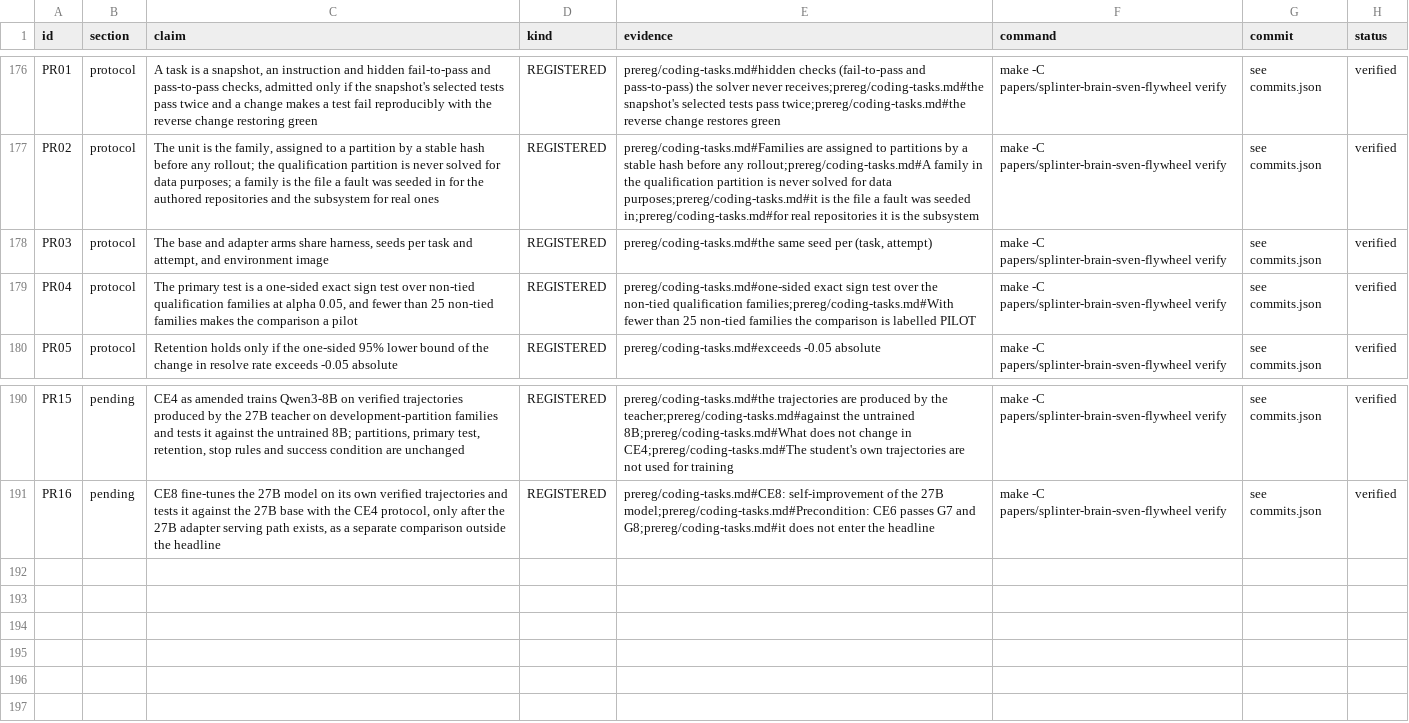
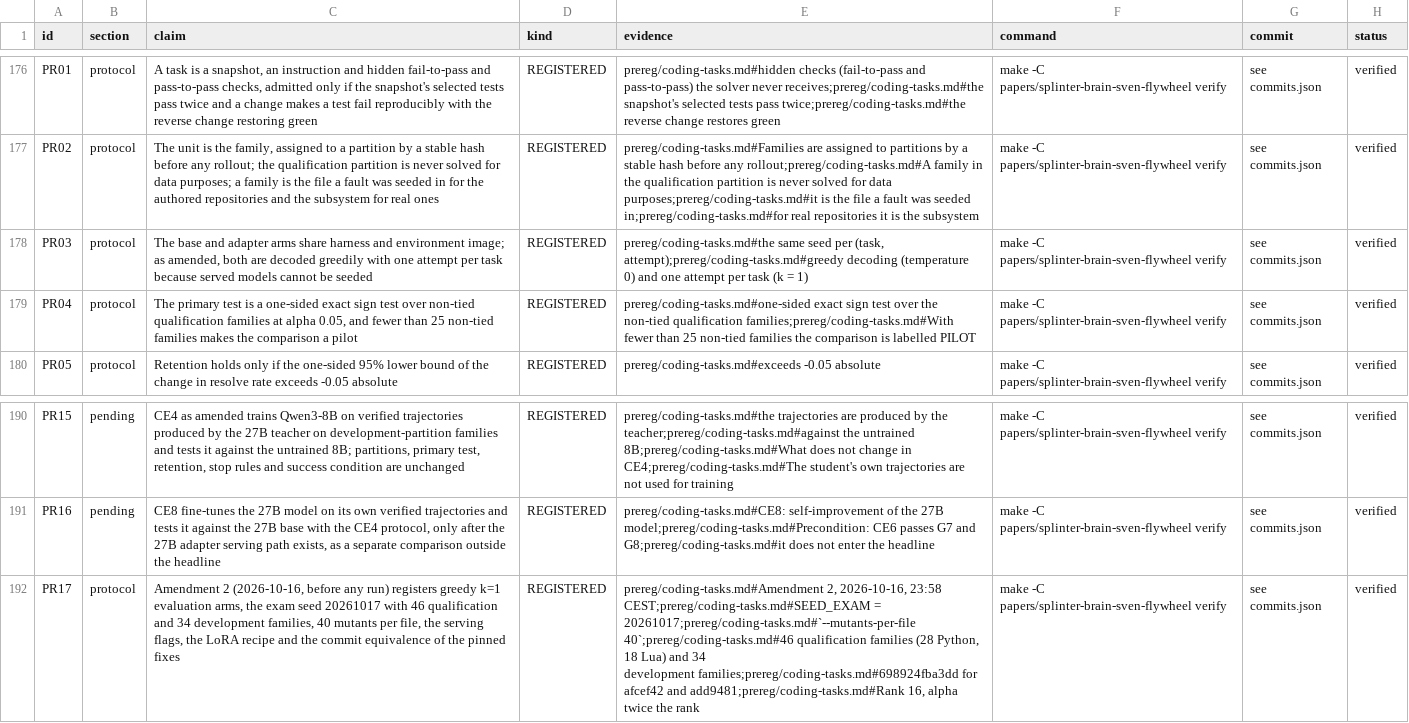
Before and after one commit to swedishembedded/splinter, a CSV file: papers/splinter-brain-sven-flywheel/data/claims.csv, drawn as a sheet; only a part is shown, gaps mark what is left out; ↵ is a line break in a cell; the diff names each change by its address in the sheet, - before the commit and + after, or states it on an @@ line.

Commit message:
papers: Amendment 2 to the coding-task registration before any run: commit equivalence, greedy k=1 arms, exam seed and 46/34 split, serving flags, LoRA recipe, CE7 deferral

```diff
--- a/papers/splinter-brain-sven-flywheel/data/claims.csv
+++ b/papers/splinter-brain-sven-flywheel/data/claims.csv
-C178 (claim): …arms share harness, seeds per task and attempt, and environment image
+C178 (claim): …arms share harness and environment image; as amended, both are decoded greedily with one attempt per task because served models cannot be seeded
-E178 (evidence): …per (task, attempt)
+E178 (evidence): …per (task, attempt);prereg/coding-tasks.md#greedy decoding (temperature ↵ 0) and one attempt per task (k = 1)
+row 192: PR17 | protocol | Amendment 2 (2026-10-16, before any run) registers greedy k=1 evaluation arms, the exam seed 20261017 with 46 qualification and 34 development families, 40 mutants per file, the serving flags, the LoRA recipe and the commit equivalence of the pinned fixes | REGISTERED | prereg/coding-tasks.md#Amendment 2, 2026-10-16, 23:58 CEST;prereg/coding-tasks.md#SEED_EXAM = ↵ 20261017;prereg/coding-tasks.md#`--mutants-per-file 40`;prereg/coding-tasks.md#46 qualification families (28 Python, 18 Lua) and 34 ↵ development families;prereg/coding-tasks.md#698924fba3dd for afcef42 and add9481;prereg/coding-tasks.md#Rank 16, alpha twice the rank | make -C papers/splinter-brain-sven-flywheel verify | see commits.json | verified
```
Also changed, not shown: 3 other files.
